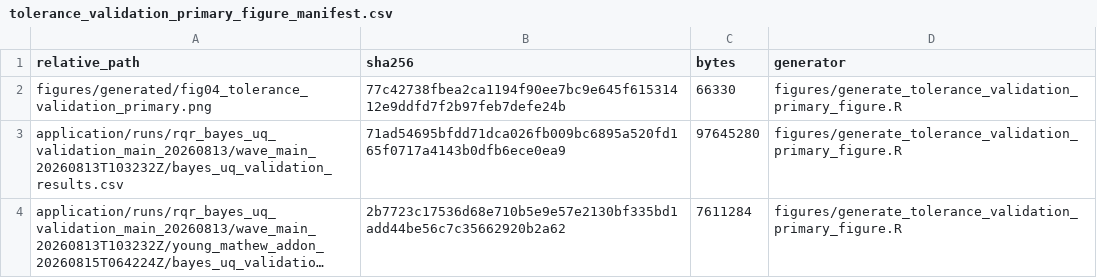
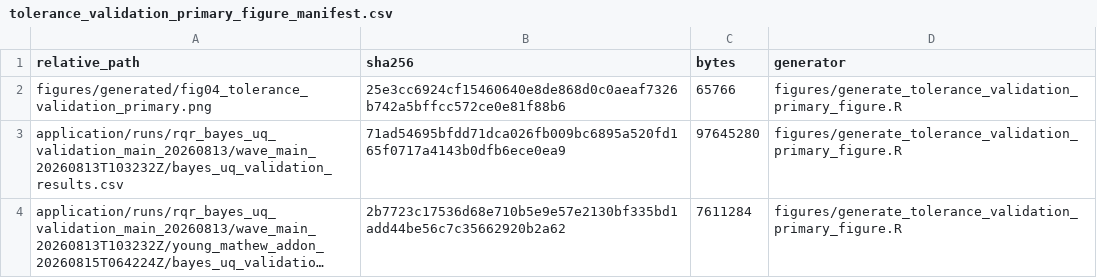
Before and after one commit to AntonioAPDL/RQR-GIBBS, a CSV file: figures/generated/tolerance_validation_primary_figure_manifest.csv, drawn as a sheet; long unchanged cells end in ….

```diff
--- a/figures/generated/tolerance_validation_primary_figure_manifest.csv
+++ b/figures/generated/tolerance_validation_primary_figure_manifest.csv
@@ -1,3 +1,3 @@
 "relative_path","sha256","bytes","generator"
-"figures/generated/fig04_tolerance_validation_primary.png","77c42738fbea2ca1194f90ee7bc9e645f61531412e9ddfd7f2b97feb7defe24b",66330,"figures/generate_tolerance_validation_primary_figure.R"
+"figures/generated/fig04_tolerance_validation_primary.png","25e3cc6924cf15460640e8de868d0c0aeaf7326b742a5bffcc572ce0e81f88b6",65766,"figures/generate_tolerance_validation_primary_figure.R"
 "application/runs/rqr_bayes_uq_validation_main_20260813/wave_main_20260813T103232Z/bayes_uq_validation_results.csv","71ad54695bfdd71dca026fb009bc6895a520fd165f0717a4143b0dfb6ece0ea9",97645280,"figures/generate_tolerance_validation_primary_figure.R"
```
Also changed, not shown: figures/generated/rqr_theory_figure_provenance.csv, 23 other files.
